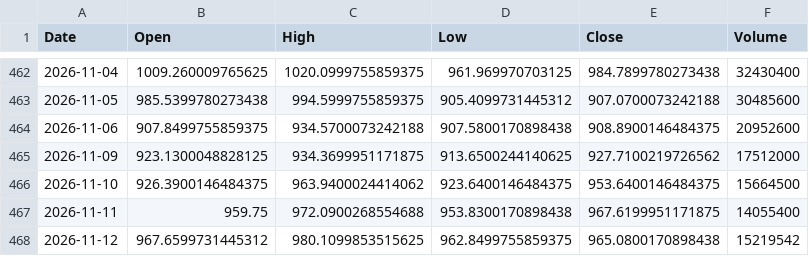
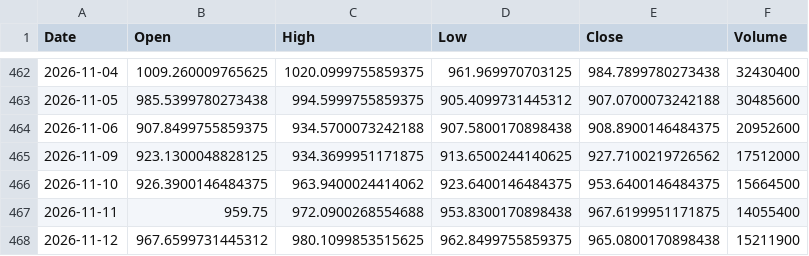
Before and after one commit to simsisim/dowJonesIndex_download, a CSV file: data/market_data/daily/DJUSST.csv, drawn as a sheet; only a part is shown, gaps mark what is left out.

```diff
--- a/data/market_data/daily/DJUSST.csv
+++ b/data/market_data/daily/DJUSST.csv
@@ -467,2 +467,2 @@ Date,Open,High,Low,Close,Volume
 2026-11-11,959.75,972.0900268554688,953.8300170898438,967.6199951171875,14055400
-2026-11-12,967.6599731445312,980.1099853515625,962.8499755859375,965.0800170898438,15219542
+2026-11-12,967.6599731445312,980.1099853515625,962.8499755859375,965.0800170898438,15211900
```
Also changed, not shown: data/market_data/daily/GSPC.csv, data/market_data/daily/NDX.csv, 1 other file.
